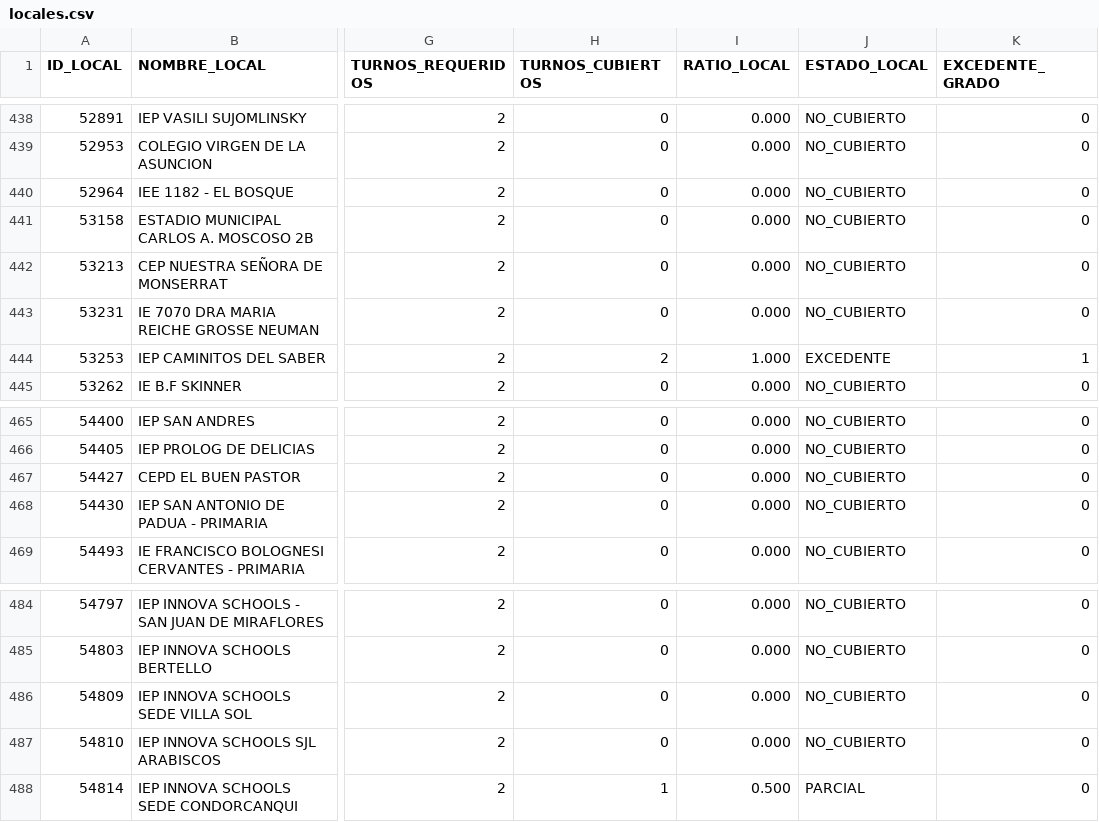
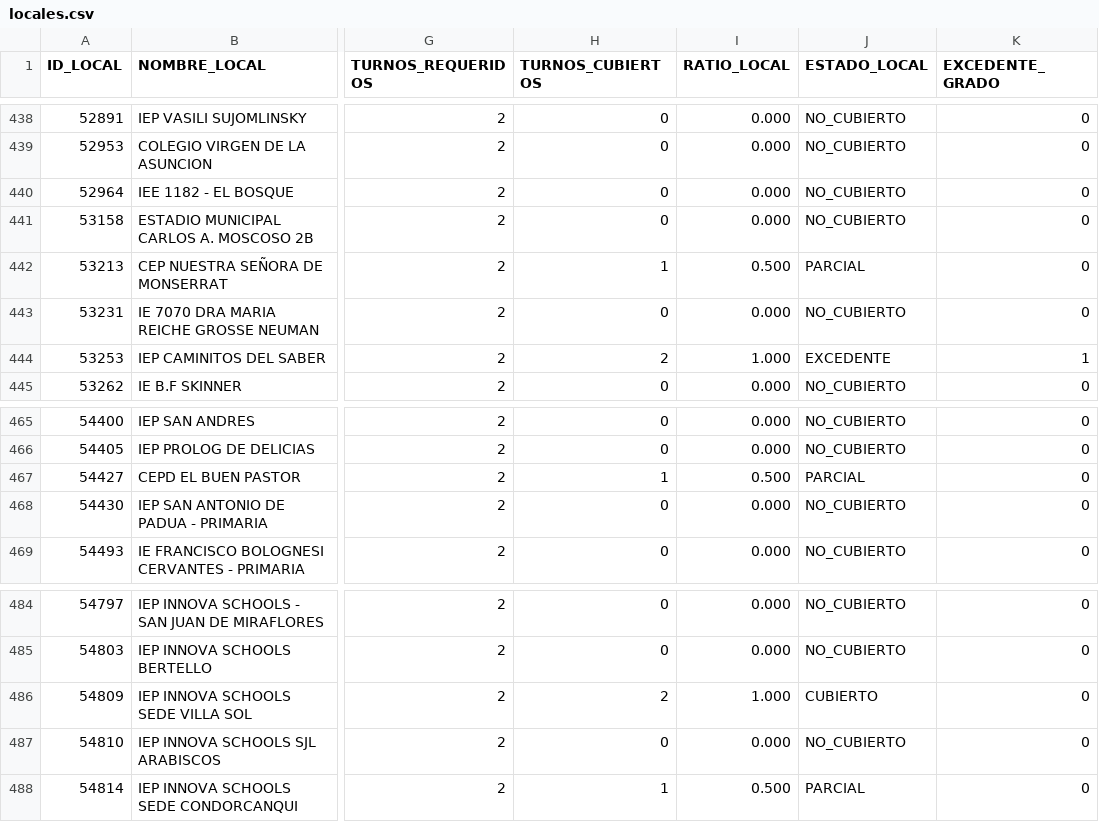
Before and after one commit to actransparencia-monitoreo/mapa-cobertura-lima, a CSV file: data/locales.csv, drawn as a sheet; only a part is shown, gaps mark what is left out; the diff covers the shown part only; the diff names each change by its address in the sheet, - before the commit and + after, or states it on an @@ line.

Commit message:
datos: 437/41/15/2 sobre 495 locales · 2026-09-14 19:34 (MOTOR)

```diff
--- a/data/locales.csv
+++ b/data/locales.csv
-H442 (TURNOS_CUBIERTOS): 0
+H442 (TURNOS_CUBIERTOS): 1
-I442 (RATIO_LOCAL): 0.000
+I442 (RATIO_LOCAL): 0.500
-J442 (ESTADO_LOCAL): NO_CUBIERTO
+J442 (ESTADO_LOCAL): PARCIAL
-H467 (TURNOS_CUBIERTOS): 0
+H467 (TURNOS_CUBIERTOS): 1
-I467 (RATIO_LOCAL): 0.000
+I467 (RATIO_LOCAL): 0.500
-J467 (ESTADO_LOCAL): NO_CUBIERTO
+J467 (ESTADO_LOCAL): PARCIAL
-H486 (TURNOS_CUBIERTOS): 0
+H486 (TURNOS_CUBIERTOS): 2
-I486 (RATIO_LOCAL): 0.000
+I486 (RATIO_LOCAL): 1.000
-J486 (ESTADO_LOCAL): NO_CUBIERTO
+J486 (ESTADO_LOCAL): CUBIERTO
```
Also changed, not shown: 36 edited cells elsewhere in this file.
